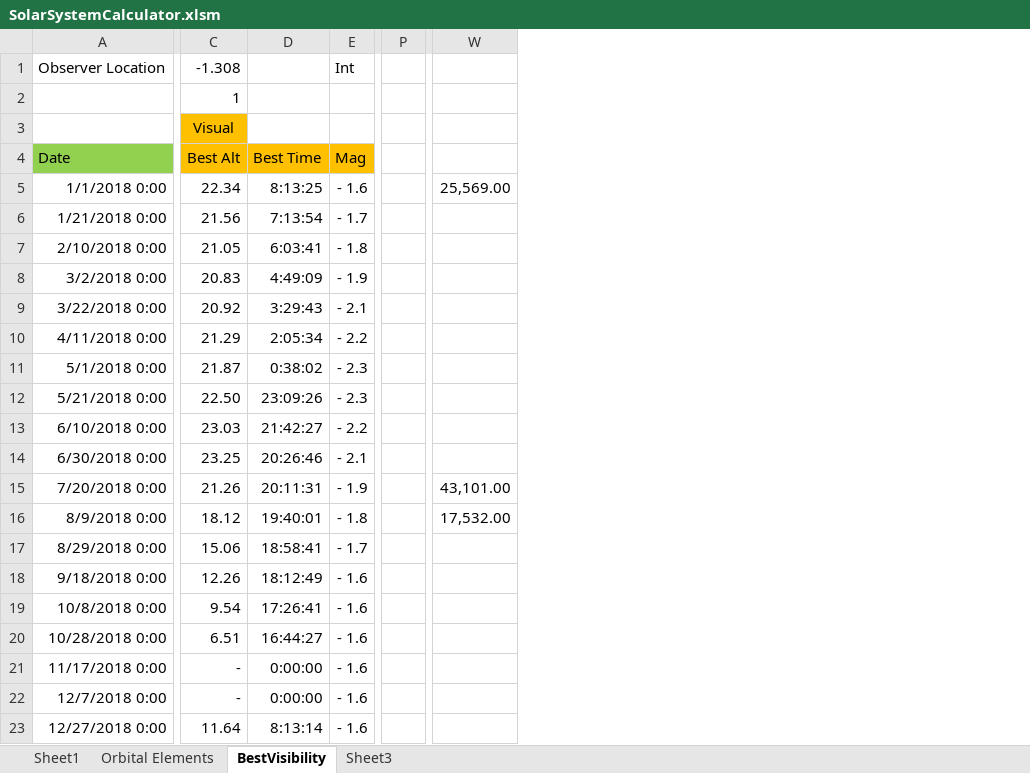
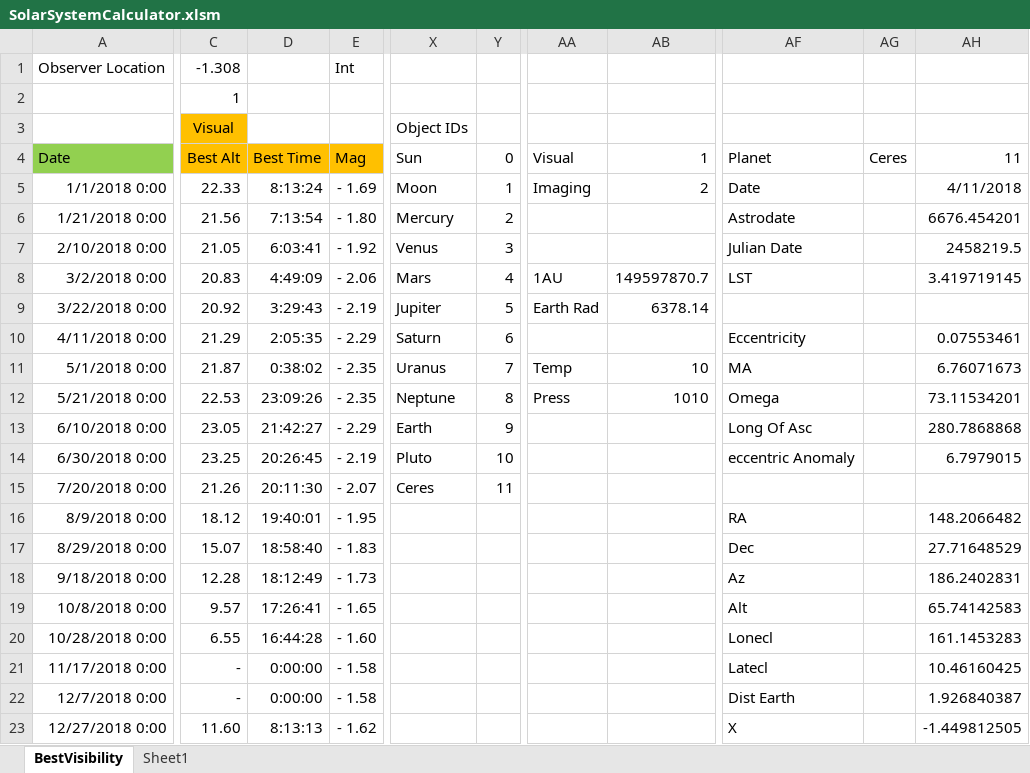
Before and after one commit to markmac99/planetgraphs, an Excel workbook: Excel/SolarSystemCalculator.xlsm, sheet BestVisibility, drawn as a sheet; only a part is shown, gaps mark what is left out; values as stored, in another font and other column widths than the file's, no borders; charts and pictures not drawn; removed rows and columns are numbered as before the commit, all else as after; the diff covers the shown part only; the diff names each change by its address in the sheet, - before the commit and + after, or states it on an @@ line.

```diff
--- a/Excel/SolarSystemCalculator.xlsm (sheet BestVisibility)
+++ b/Excel/SolarSystemCalculator.xlsm (sheet BestVisibility)
-sheet tab: Orbital Elements
-sheet tab: Sheet3
@@ sheet tab order changed: BestVisibility | Sheet1 @@
-column E, rows 1-23: Int |  |  | Mag | - 1.6 | - 1.7 | - 1.8 | - 1.9 | - 2.1 | - 2.2 | - 2.3 | - 2.3 | - 2.2 | - 2.1 | - 1.9 | - 1.8 | - 1.7 | - 1.6 | - 1.6 | - 1.6 | - 1.6 | - 1.6 | - 1.6
+column E, rows 1-23: Int |  |  | Mag | - 1.69 | - 1.80 | - 1.92 | - 2.06 | - 2.19 | - 2.29 | - 2.35 | - 2.35 | - 2.29 | - 2.19 | - 2.07 | - 1.95 | - 1.83 | - 1.73 | - 1.65 | - 1.60 | - 1.58 | - 1.58 | - 1.62
-column P, empty
-column W, rows 5-16: 25,569.00 |  |  |  |  |  |  |  |  |  | 43,101.00 | 17,532.00
+column X, rows 3-15: Object IDs | Sun | Moon | Mercury | Venus | Mars | Jupiter | Saturn | Uranus | Neptune | Earth | Pluto | Ceres
+column Y, rows 4-15: 0 | 1 | 2 | 3 | 4 | 5 | 6 | 7 | 8 | 9 | 10 | 11
+column AA, rows 4-12: Visual | Imaging |  |  | 1AU | Earth Rad |  | Temp | Press
+column AB, rows 4-12: 1 | 2 |  |  | 149597870.7 | 6378.14 |  | 10 | 1010
+column AF, rows 4-23: Planet | Date | Astrodate | Julian Date | LST |  | Eccentricity | MA | Omega | Long Of Asc | eccentric Anomaly |  | RA | Dec | Az | Alt | Lonecl | Latecl | Dist Earth | X
+column AG, row 4: Ceres
+column AH, rows 4-23: 11 | 4/11/2018 | 6676.454201 | 2458219.5 | 3.419719145 |  | 0.07553461 | 6.76071673 | 73.11534201 | 280.7868868 | 6.7979015 |  | 148.2066482 | 27.71648529 | 186.2402831 | 65.74142583 | 161.1453283 | 10.46160425 | 1.926840387 | -1.449812505
-C5: 22.34
+C5: 22.33
-D5: 8:13:25
+D5: 8:13:24
-D10: 2:05:34
+D10: 2:05:35
-C12: 22.50
+C12: 22.53
-C13: 23.03
+C13: 23.05
-D14: 20:26:46
+D14: 20:26:45
-D15: 20:11:31
+D15: 20:11:30
-C17: 15.06
+C17: 15.07
-D17: 18:58:41
+D17: 18:58:40
-C18: 12.26
+C18: 12.28
-C19: 9.54
+C19: 9.57
-C20: 6.51
+C20: 6.55
-D20: 16:44:27
+D20: 16:44:28
-C23: 11.64
+C23: 11.60
-D23: 8:13:14
+D23: 8:13:13
```
Also changed, not shown: 7 added columns and 137 edited cells elsewhere in this sheet, sheet Sheet1, formulas that keep their value, charts or pictures, testharness.xlsm, 30 other files.
